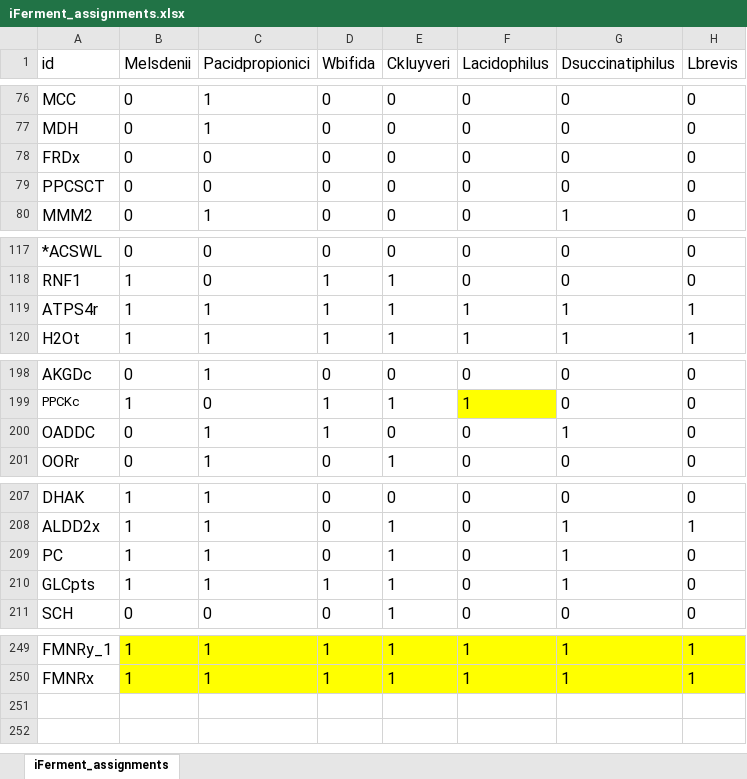
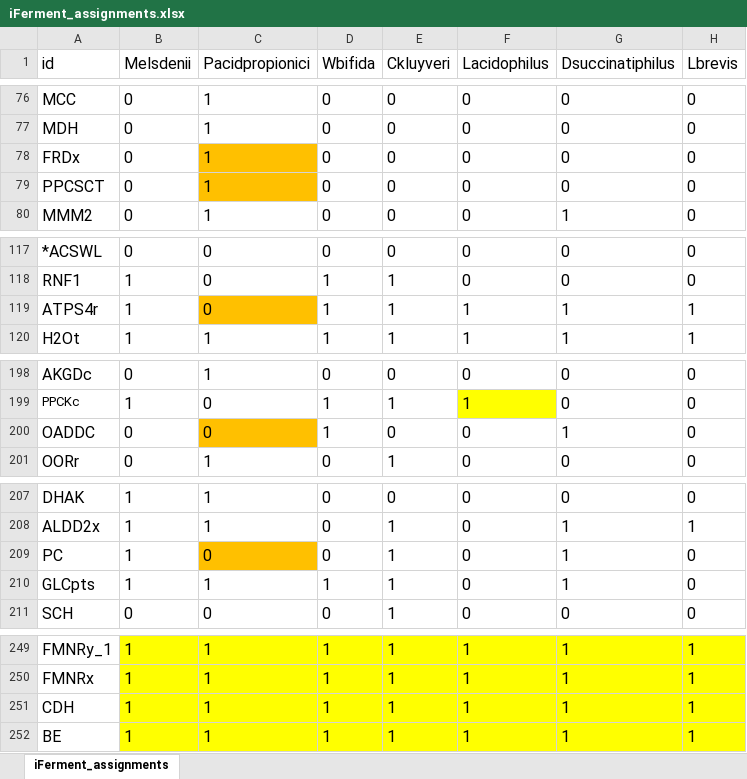
Before and after one commit to nogueraresearchgroup/iFerment, an Excel workbook: iFerment_assignments.xlsx, sheet iFerment_assignments, drawn as a sheet; only a part is shown, gaps mark what is left out; values as stored, in another font and other column widths than the file's, no borders; the diff names each change by its address in the sheet, - before the commit and + after, or states it on an @@ line.

```diff
--- a/iFerment_assignments.xlsx (sheet iFerment_assignments)
+++ b/iFerment_assignments.xlsx (sheet iFerment_assignments)
-C78:C79 (Pacidpropionici): 0
+C78:C79 (Pacidpropionici): 1
-C78:C79 fill: none
+C78:C79 fill: #FFC000
-C119 (Pacidpropionici): 1
+C119 (Pacidpropionici): 0
-C119 fill: none
+C119 fill: #FFC000
-C200 (Pacidpropionici): 1
+C200 (Pacidpropionici): 0
-C200 fill: none
+C200 fill: #FFC000
-C209 (Pacidpropionici): 1
+C209 (Pacidpropionici): 0
-C209 fill: none
+C209 fill: #FFC000
+row 251: CDH | 1 | 1 | 1 | 1 | 1 | 1 | 1
+row 252: BE | 1 | 1 | 1 | 1 | 1 | 1 | 1
```
Also changed, not shown: iFermentAsCkluyveri.xlsx, iFermentAsLacidophilus.xlsx, 8 other files.
